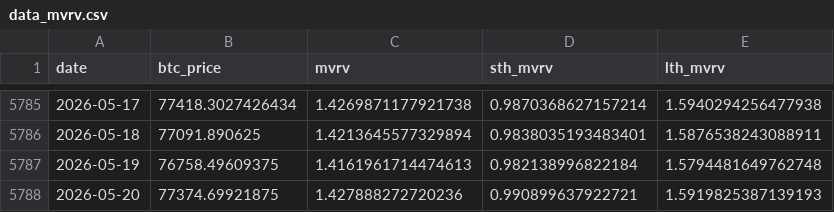
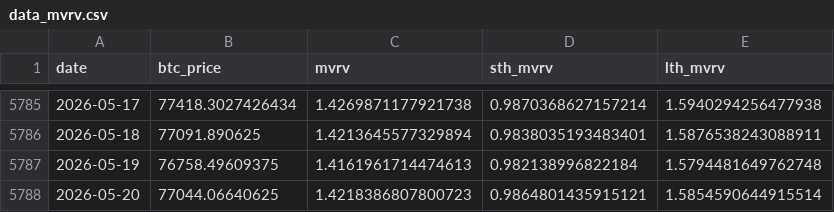
Before and after one commit to yudiyanto88/Onchain-Dashboard, a CSV file: data_mvrv.csv, drawn as a sheet; only a part is shown, gaps mark what is left out.

```diff
--- a/data_mvrv.csv
+++ b/data_mvrv.csv
@@ -5787,2 +5787,2 @@ date,btc_price,mvrv,sth_mvrv,lth_mvrv
 2026-05-19,76758.49609375,1.4161961714474613,0.982138996822184,1.5794481649762748
-2026-05-20,77374.69921875,1.427888272720236,0.990899637922721,1.5919825387139193
+2026-05-20,77044.06640625,1.4218386807800723,0.9864801435915121,1.5854590644915514
```
Also changed, not shown: data_price_level.csv, data_sentiment.csv, 3 other files.
